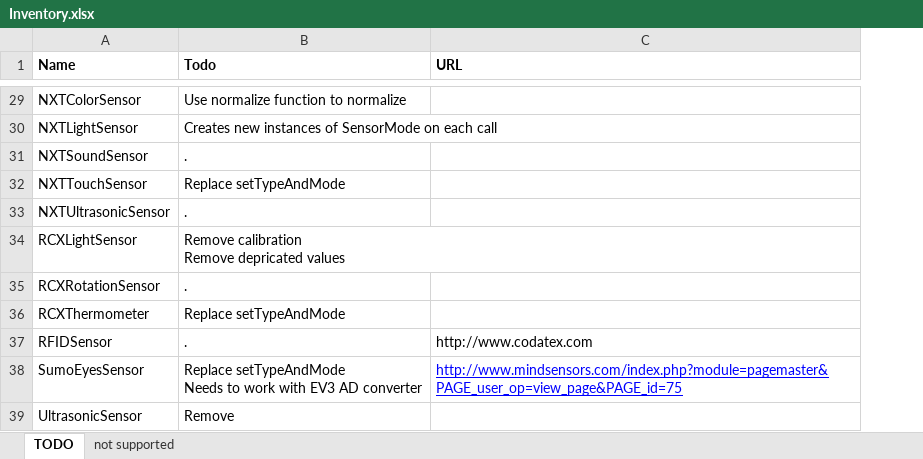
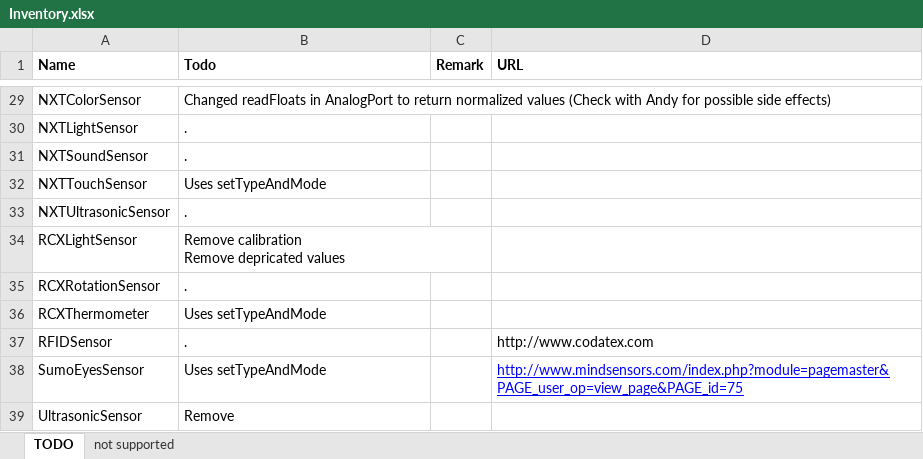
Before and after one commit to rafalmag/EV3-projects, an Excel workbook: ev3classes/src/lejos/hardware/sensor/Inventory.xlsx, sheet TODO, drawn as a sheet; only a part is shown, gaps mark what is left out; values as stored, in another font and other column widths than the file's, no borders; ↵ is a line break in a cell; the diff covers the shown part only; the diff names each change by its address in the sheet, - before the commit and + after, or states it on an @@ line.

Commit message:
Minor changes to sensor classes
If needed:
1) make them comply to standards: right handed cartesian coordinates,
units
2) Improved normalization
3) setModes added

```diff
--- a/ev3classes/src/lejos/hardware/sensor/Inventory.xlsx (sheet TODO)
+++ b/ev3classes/src/lejos/hardware/sensor/Inventory.xlsx (sheet TODO)
+column C (Remark), empty
-B29 (Todo): Use normalize function to normalize
+B29 (Todo): Changed readFloats in AnalogPort to return normalized values (Check with Andy for possible side effects)
-B30 (Todo): Creates new instances of SensorMode on each call
+B30 (Todo): .
-B32 (Todo): Replace setTypeAndMode
+B32 (Todo): Uses setTypeAndMode
-B36 (Todo): Replace setTypeAndMode
+B36 (Todo): Uses setTypeAndMode
-B38 (Todo): Replace setTypeAndMode ↵ Needs to work with EV3 AD converter
+B38 (Todo): Uses setTypeAndMode
```
Also changed, not shown: 12 edited cells and cell formats elsewhere in this sheet, 11 other files.
